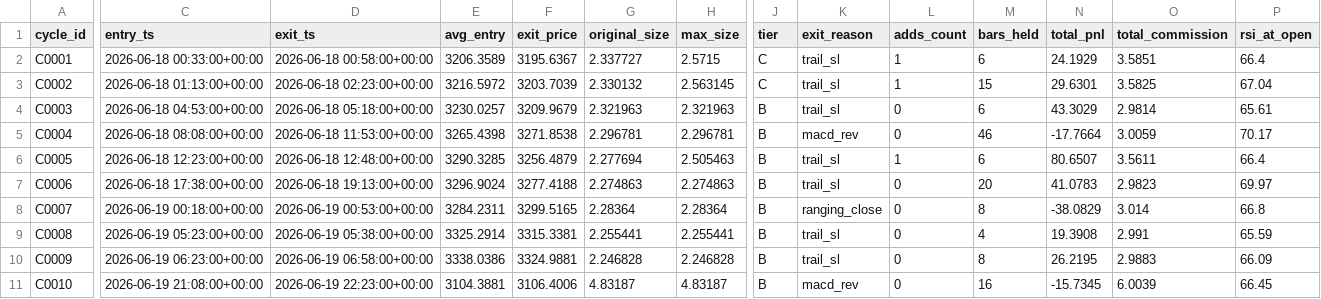
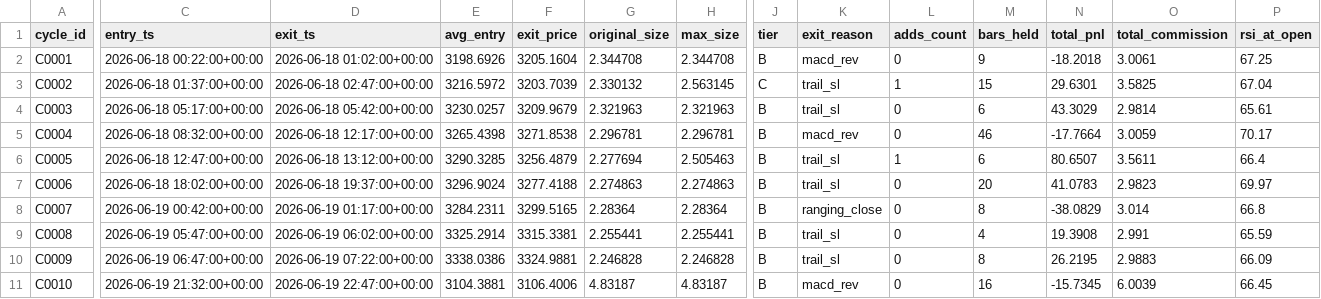
Before and after one commit to wyka0/eth-rapid-reversal-cmc-skill, a CSV file: backtest/results/cycles.csv, drawn as a sheet; only a part is shown, gaps mark what is left out; the diff covers the shown part only; the diff names each change by its address in the sheet, - before the commit and + after, or states it on an @@ line.

```diff
--- a/backtest/results/cycles.csv
+++ b/backtest/results/cycles.csv
-C2 (entry_ts): 2026-06-18 00:33:00+00:00
+C2 (entry_ts): 2026-06-18 00:22:00+00:00
-D2 (exit_ts): 2026-06-18 00:58:00+00:00
+D2 (exit_ts): 2026-06-18 01:02:00+00:00
-E2 (avg_entry): 3206.3589
+E2 (avg_entry): 3198.6926
-F2 (exit_price): 3195.6367
+F2 (exit_price): 3205.1604
-G2 (original_size): 2.337727
+G2 (original_size): 2.344708
-H2 (max_size): 2.5715
+H2 (max_size): 2.344708
-J2 (tier): C
+J2 (tier): B
-K2 (exit_reason): trail_sl
+K2 (exit_reason): macd_rev
-L2 (adds_count): 1
+L2 (adds_count): 0
-M2 (bars_held): 6
+M2 (bars_held): 9
-N2 (total_pnl): 24.1929
+N2 (total_pnl): -18.2018
-O2 (total_commission): 3.5851
+O2 (total_commission): 3.0061
-P2 (rsi_at_open): 66.4
+P2 (rsi_at_open): 67.25
-C3 (entry_ts): 2026-06-18 01:13:00+00:00
+C3 (entry_ts): 2026-06-18 01:37:00+00:00
-D3 (exit_ts): 2026-06-18 02:23:00+00:00
+D3 (exit_ts): 2026-06-18 02:47:00+00:00
-C4 (entry_ts): 2026-06-18 04:53:00+00:00
+C4 (entry_ts): 2026-06-18 05:17:00+00:00
-D4 (exit_ts): 2026-06-18 05:18:00+00:00
+D4 (exit_ts): 2026-06-18 05:42:00+00:00
-C5 (entry_ts): 2026-06-18 08:08:00+00:00
+C5 (entry_ts): 2026-06-18 08:32:00+00:00
-D5 (exit_ts): 2026-06-18 11:53:00+00:00
+D5 (exit_ts): 2026-06-18 12:17:00+00:00
-C6 (entry_ts): 2026-06-18 12:23:00+00:00
+C6 (entry_ts): 2026-06-18 12:47:00+00:00
-D6 (exit_ts): 2026-06-18 12:48:00+00:00
+D6 (exit_ts): 2026-06-18 13:12:00+00:00
-C7 (entry_ts): 2026-06-18 17:38:00+00:00
+C7 (entry_ts): 2026-06-18 18:02:00+00:00
-D7 (exit_ts): 2026-06-18 19:13:00+00:00
+D7 (exit_ts): 2026-06-18 19:37:00+00:00
-C8 (entry_ts): 2026-06-19 00:18:00+00:00
+C8 (entry_ts): 2026-06-19 00:42:00+00:00
-D8 (exit_ts): 2026-06-19 00:53:00+00:00
+D8 (exit_ts): 2026-06-19 01:17:00+00:00
-C9 (entry_ts): 2026-06-19 05:23:00+00:00
+C9 (entry_ts): 2026-06-19 05:47:00+00:00
-D9 (exit_ts): 2026-06-19 05:38:00+00:00
+D9 (exit_ts): 2026-06-19 06:02:00+00:00
-C10 (entry_ts): 2026-06-19 06:23:00+00:00
+C10 (entry_ts): 2026-06-19 06:47:00+00:00
-D10 (exit_ts): 2026-06-19 06:58:00+00:00
+D10 (exit_ts): 2026-06-19 07:22:00+00:00
-C11 (entry_ts): 2026-06-19 21:08:00+00:00
+C11 (entry_ts): 2026-06-19 21:32:00+00:00
-D11 (exit_ts): 2026-06-19 22:23:00+00:00
+D11 (exit_ts): 2026-06-19 22:47:00+00:00
```
Also changed, not shown: 22 edited cells elsewhere in this file, backtest/results/equity_curve.csv, backtest/results/trades.csv, 6 other files.
